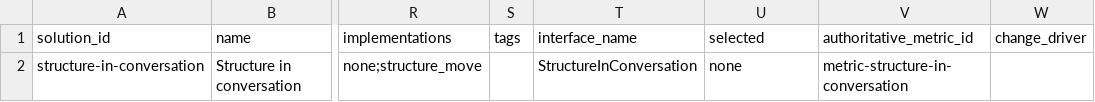
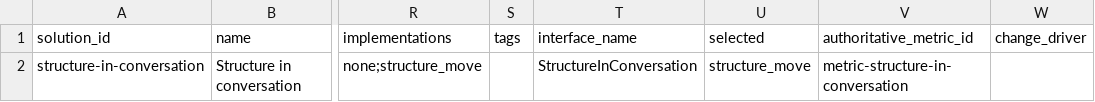
Before and after one commit to SpiritualData/ai-hub-of-hubs-structure, a CSV file: hubofhubs/the_intelligence/critical_thinking/structure_in_conversation/solutions.csv, drawn as a sheet; only a part is shown, gaps mark what is left out; the diff names each change by its address in the sheet, - before the commit and + after, or states it on an @@ line.

```diff
--- a/hubofhubs/the_intelligence/critical_thinking/structure_in_conversation/solutions.csv
+++ b/hubofhubs/the_intelligence/critical_thinking/structure_in_conversation/solutions.csv
-U2 (selected): none
+U2 (selected): structure_move
```
Also changed, not shown: esoi/waivers.csv, hubofhubs/the_intelligence/critical_thinking/structure_in_conversation/metrics.csv, 8 other files.
